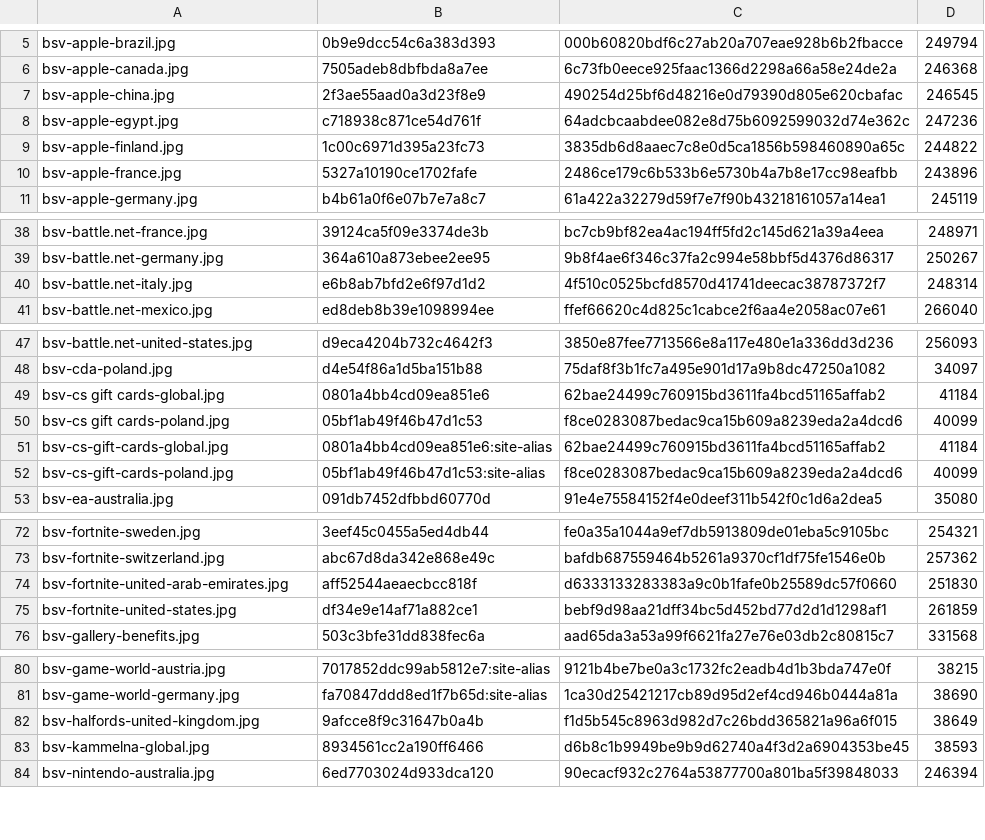
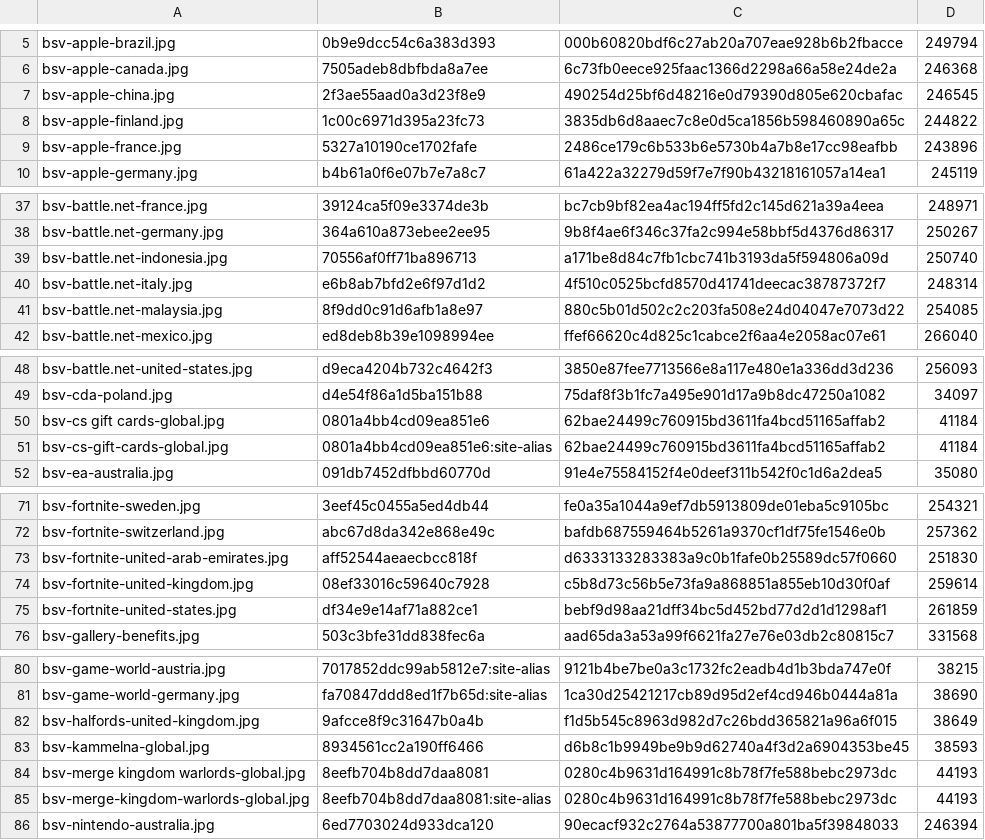
Before and after one commit to Rudwwe412/123, a TSV file: bsv-images/bsv-covers-v1.tsv, drawn as a sheet; only a part is shown, gaps mark what is left out; the diff covers the shown part only.

Commit message:
add BSV gift-card covers (324 files)

```diff
--- a/bsv-images/bsv-covers-v1.tsv
+++ b/bsv-images/bsv-covers-v1.tsv
@@ -7,3 +7,2 @@ bsv-apple-canada.jpg	7505adeb8dbfbda8a7ee	6c73fb0eece925faac1366d2298a66a58e24de
 bsv-apple-china.jpg	2f3ae55aad0a3d23f8e9	490254d25bf6d48216e0d79390d805e620cbafac	246545
-bsv-apple-egypt.jpg	c718938c871ce54d761f	64adcbcaabdee082e8d75b6092599032d74e362c	247236
 bsv-apple-finland.jpg	1c00c6971d395a23fc73	3835db6d8aaec7c8e0d5ca1856b598460890a65c	244822
@@ -39,3 +38,5 @@ bsv-battle.net-france.jpg	39124ca5f09e3374de3b	bc7cb9bf82ea4ac194ff5fd2c145d621a
 bsv-battle.net-germany.jpg	364a610a873ebee2ee95	9b8f4ae6f346c37fa2c994e58bbf5d4376d86317	250267
+bsv-battle.net-indonesia.jpg	70556af0ff71ba896713	a171be8d84c7fb1cbc741b3193da5f594806a09d	250740
 bsv-battle.net-italy.jpg	e6b8ab7bfd2e6f97d1d2	4f510c0525bcfd8570d41741deecac38787372f7	248314
+bsv-battle.net-malaysia.jpg	8f9dd0c91d6afb1a8e97	880c5b01d502c2c203fa508e24d04047e7073d22	254085
 bsv-battle.net-mexico.jpg	ed8deb8b39e1098994ee	ffef66620c4d825c1cabce2f6aa4e2058ac07e61	266040
@@ -49,5 +50,3 @@ bsv-cda-poland.jpg	d4e54f86a1d5ba151b88	75daf8f3b1fc7a495e901d17a9b8dc47250a1082
 bsv-cs gift cards-global.jpg	0801a4bb4cd09ea851e6	62bae24499c760915bd3611fa4bcd51165affab2	41184
-bsv-cs gift cards-poland.jpg	05bf1ab49f46b47d1c53	f8ce0283087bedac9ca15b609a8239eda2a4dcd6	40099
 bsv-cs-gift-cards-global.jpg	0801a4bb4cd09ea851e6:site-alias	62bae24499c760915bd3611fa4bcd51165affab2	41184
-bsv-cs-gift-cards-poland.jpg	05bf1ab49f46b47d1c53:site-alias	f8ce0283087bedac9ca15b609a8239eda2a4dcd6	40099
 bsv-ea-australia.jpg	091db7452dfbbd60770d	91e4e75584152f4e0deef311b542f0c1d6a2dea5	35080
@@ -74,2 +73,3 @@ bsv-fortnite-switzerland.jpg	abc67d8da342e868e49c	bafdb687559464b5261a9370cf1df7
 bsv-fortnite-united-arab-emirates.jpg	aff52544aeaecbcc818f	d6333133283383a9c0b1fafe0b25589dc57f0660	251830
+bsv-fortnite-united-kingdom.jpg	08ef33016c59640c7928	c5b8d73c56b5e73fa9a868851a855eb10d30f0af	259614
 bsv-fortnite-united-states.jpg	df34e9e14af71a882ce1	bebf9d98aa21dff34bc5d452bd77d2d1d1298af1	261859
@@ -83,2 +83,4 @@ bsv-halfords-united-kingdom.jpg	9afcce8f9c31647b0a4b	f1d5b545c8963d982d7c26bdd36
 bsv-kammelna-global.jpg	8934561cc2a190ff6466	d6b8c1b9949be9b9d62740a4f3d2a6904353be45	38593
+bsv-merge kingdom warlords-global.jpg	8eefb704b8dd7daa8081	0280c4b9631d164991c8b78f7fe588bebc2973dc	44193
+bsv-merge-kingdom-warlords-global.jpg	8eefb704b8dd7daa8081:site-alias	0280c4b9631d164991c8b78f7fe588bebc2973dc	44193
 bsv-nintendo-australia.jpg	6ed7703024d933dca120	90ecacf932c2764a53877700a801ba5f39848033	246394
```
Also changed, not shown: 9 edited cells elsewhere in this file, 11 other files.
